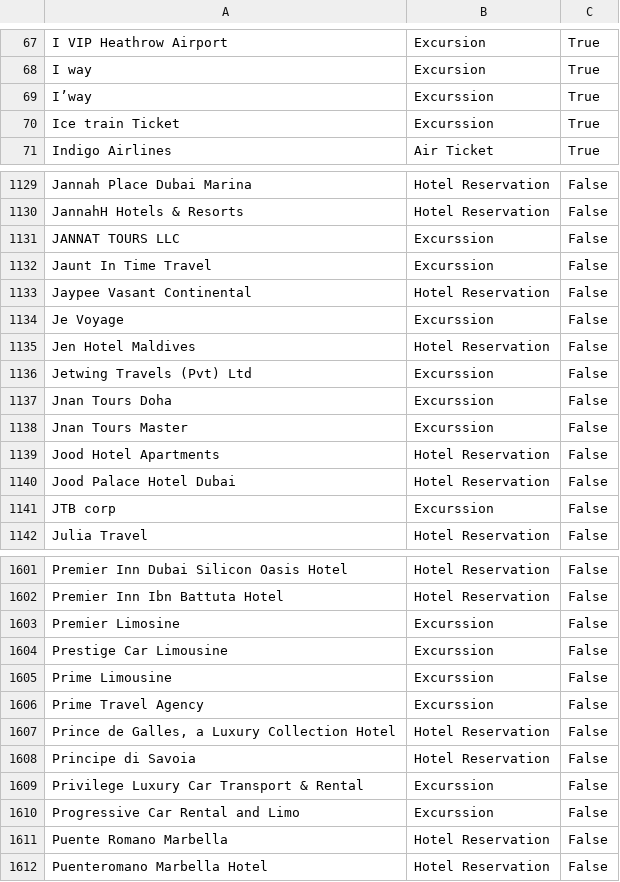
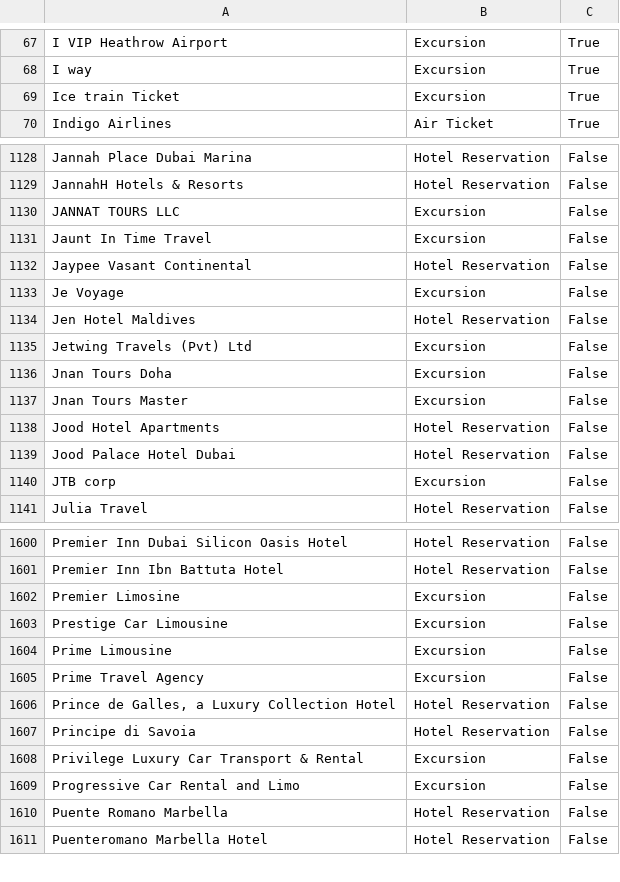
Before and after one commit to abughali/dubai-link-vat, a CSV file: suppliers.csv, drawn as a sheet; only a part is shown, gaps mark what is left out; the diff covers the shown part only.

```diff
--- a/suppliers.csv
+++ b/suppliers.csv
@@ -68,4 +68,3 @@ I VIP Heathrow Airport,Excursion,True
 I way,Excursion,True
-I’way,Excurssion,True
-Ice train Ticket,Excurssion,True
+Ice train Ticket,Excursion,True
 Indigo Airlines,Air Ticket,True
@@ -1130,13 +1129,13 @@ Jannah Place Dubai Marina,Hotel Reservation,False
 JannahH Hotels & Resorts,Hotel Reservation,False
-JANNAT TOURS LLC,Excurssion,False
-Jaunt In Time  Travel,Excurssion,False
+JANNAT TOURS LLC,Excursion,False
+Jaunt In Time  Travel,Excursion,False
 Jaypee Vasant Continental,Hotel Reservation,False
-Je Voyage,Excurssion,False
+Je Voyage,Excursion,False
 Jen Hotel Maldives,Hotel Reservation,False
-Jetwing Travels (Pvt) Ltd,Excurssion,False
-Jnan Tours Doha,Excurssion,False
-Jnan Tours Master,Excurssion,False
+Jetwing Travels (Pvt) Ltd,Excursion,False
+Jnan Tours Doha,Excursion,False
+Jnan Tours Master,Excursion,False
 Jood Hotel Apartments,Hotel Reservation,False
 Jood Palace Hotel Dubai,Hotel Reservation,False
-JTB corp,Excurssion,False
+JTB corp,Excursion,False
 Julia Travel,Hotel Reservation,False
@@ -1602,10 +1601,10 @@ Premier Inn Dubai Silicon Oasis Hotel,Hotel Reservation,False
 Premier Inn Ibn Battuta Hotel,Hotel Reservation,False
-Premier Limosine,Excurssion,False
-Prestige Car Limousine,Excurssion,False
-Prime Limousine,Excurssion,False
-Prime Travel Agency,Excurssion,False
+Premier Limosine,Excursion,False
+Prestige Car Limousine,Excursion,False
+Prime Limousine,Excursion,False
+Prime Travel Agency,Excursion,False
 "Prince de Galles, a Luxury Collection Hotel",Hotel Reservation,False
 Principe di Savoia,Hotel Reservation,False
-Privilege Luxury Car Transport & Rental,Excurssion,False
-Progressive Car Rental and Limo,Excurssion,False
+Privilege Luxury Car Transport & Rental,Excursion,False
+Progressive Car Rental and Limo,Excursion,False
 Puente Romano Marbella,Hotel Reservation,False
```
Also changed, not shown: 104 edited cells elsewhere in this file, areas.csv, 1 other file.
